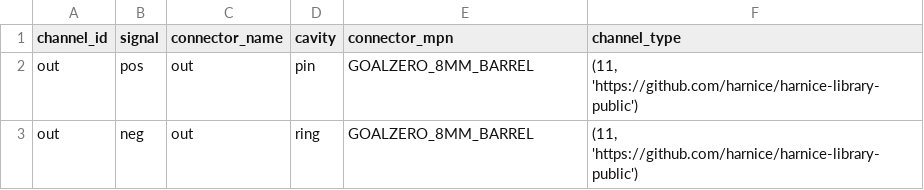
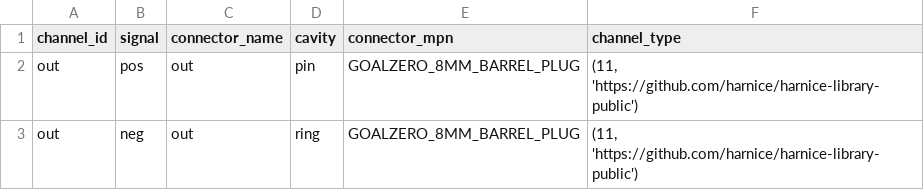
Before and after one commit to harnice/Harnice, a TSV file: Device/consumer_electronics/goalzero/boulder_200_briefcase/boulder_200_briefcase-rev1/boulder_200_briefcase-rev1-signals_list.tsv, drawn as a sheet.

```diff
--- a/Device/consumer_electronics/goalzero/boulder_200_briefcase/boulder_200_briefcase-rev1/boulder_200_briefcase-rev1-signals_list.tsv
+++ b/Device/consumer_electronics/goalzero/boulder_200_briefcase/boulder_200_briefcase-rev1/boulder_200_briefcase-rev1-signals_list.tsv
@@ -1,3 +1,3 @@
 channel_id	signal	connector_name	cavity	connector_mpn	channel_type
-out	pos	out	pin	GOALZERO_8MM_BARREL	"(11, 'https://github.com/harnice/harnice-library-public')"
-out	neg	out	ring	GOALZERO_8MM_BARREL	"(11, 'https://github.com/harnice/harnice-library-public')"
+out	pos	out	pin	GOALZERO_8MM_BARREL_PLUG	"(11, 'https://github.com/harnice/harnice-library-public')"
+out	neg	out	ring	GOALZERO_8MM_BARREL_PLUG	"(11, 'https://github.com/harnice/harnice-library-public')"
```
Also changed, not shown: Device/consumer_electronics/goalzero/boulder_200_briefcase/boulder_200_briefcase-revision_history.tsv, 5 other files.
